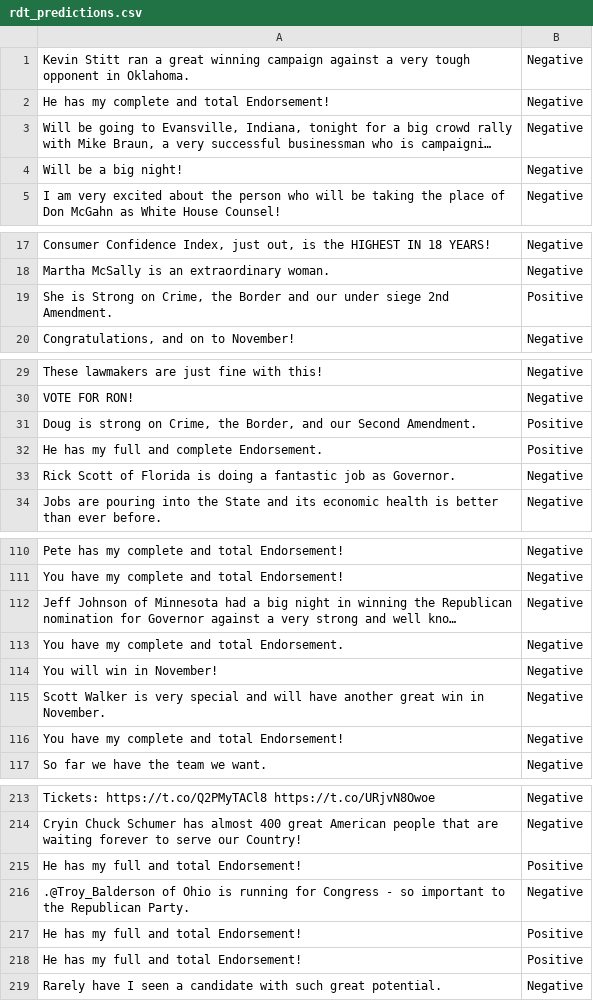
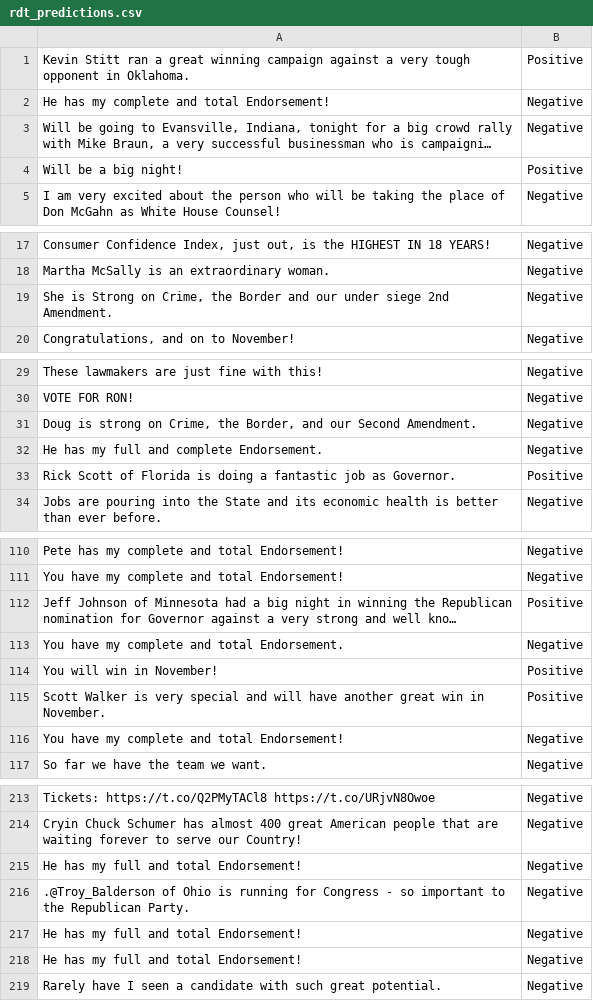
Before and after one commit to inspaya/tweet_pulse, a CSV file: data/tweets/rdt_predictions.csv, drawn as a sheet; only a part is shown, gaps mark what is left out; long unchanged cells end in …; the diff covers the shown part only; the diff names each change by its address in the sheet, - before the commit and + after, or states it on an @@ line.

Commit message:
Update prediction for Donald Trump

```diff
--- a/data/tweets/rdt_predictions.csv
+++ b/data/tweets/rdt_predictions.csv
-B1: Negative
+B1: Positive
-B4: Negative
+B4: Positive
-B19: Positive
+B19: Negative
-B31:B32: Positive
+B31:B32: Negative
-B33: Negative
+B33: Positive
-B112: Negative
+B112: Positive
-B114:B115: Negative
+B114:B115: Positive
-B215: Positive
+B215: Negative
-B217:B218: Positive
+B217:B218: Negative
```
Also changed, not shown: 14 edited cells elsewhere in this file.
